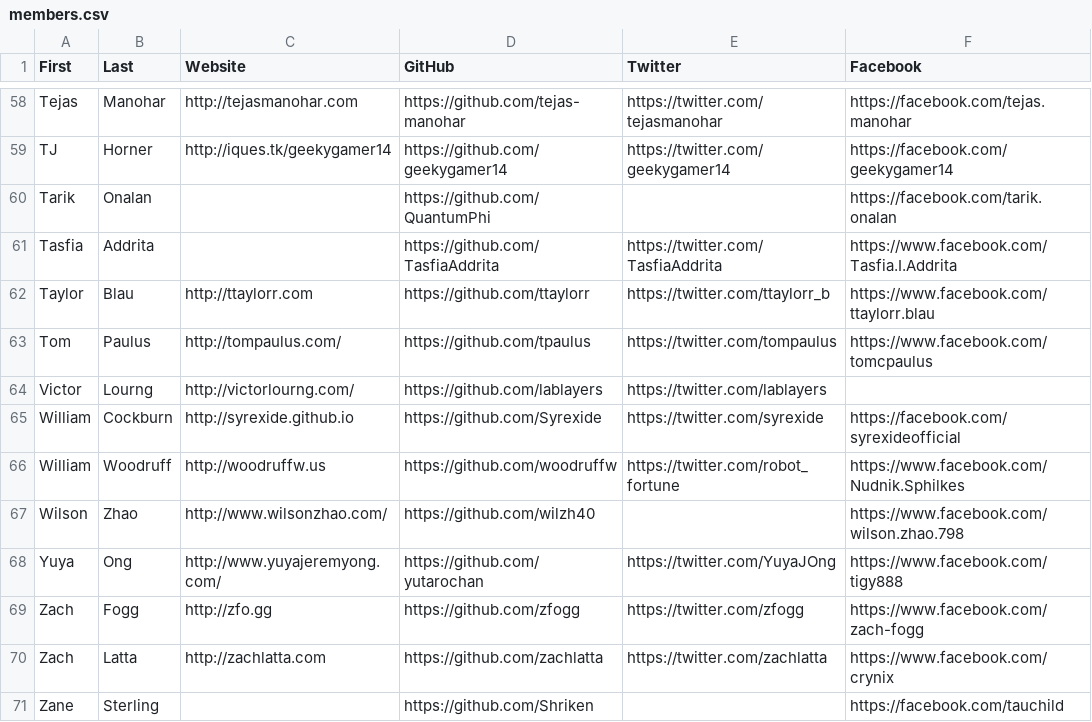
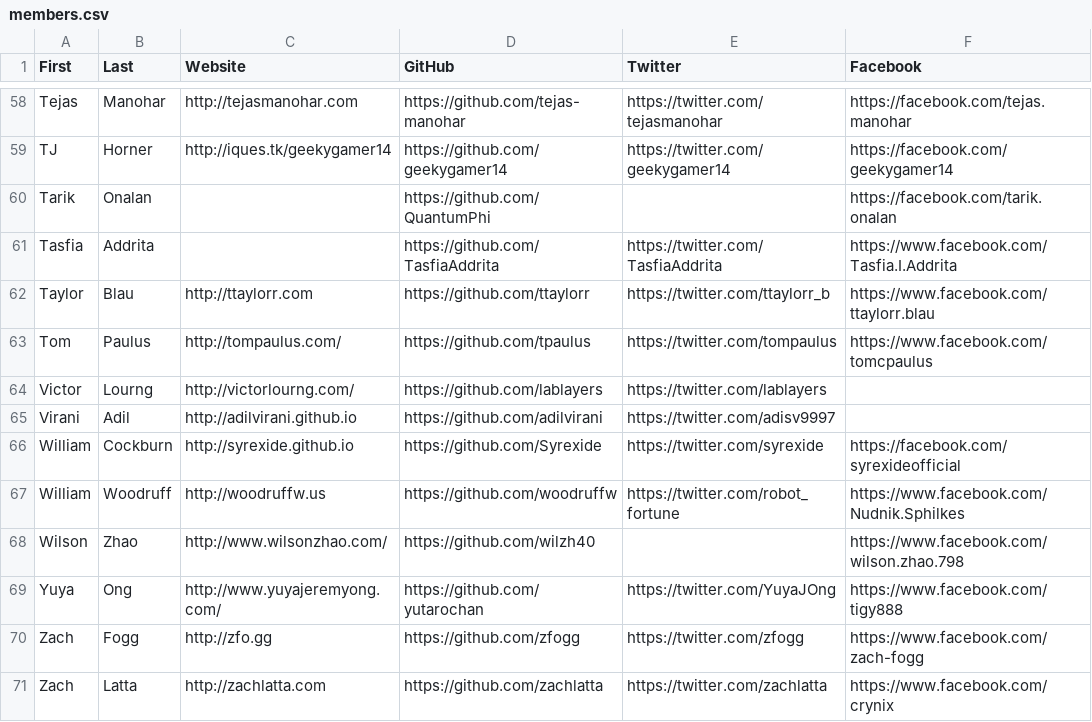
Before and after one commit to hshackers/docs, a CSV file: members.csv, drawn as a sheet; only a part is shown, gaps mark what is left out; the shorter side is filled out with more unchanged rows.

Commit message:
Update members.csv

```diff
--- a/members.csv
+++ b/members.csv
@@ -64,2 +64,3 @@ Tom,Paulus,http://tompaulus.com/,https://github.com/tpaulus,https://twitter.com/
 Victor,Lourng,http://victorlourng.com/,https://github.com/lablayers,https://twitter.com/lablayers,
+Virani,Adil,http://adilvirani.github.io,https://github.com/adilvirani,https://twitter.com/adisv9997,
 William,Cockburn,http://syrexide.github.io,https://github.com/Syrexide,https://twitter.com/syrexide,https://facebook.com/syrexideofficial
```
